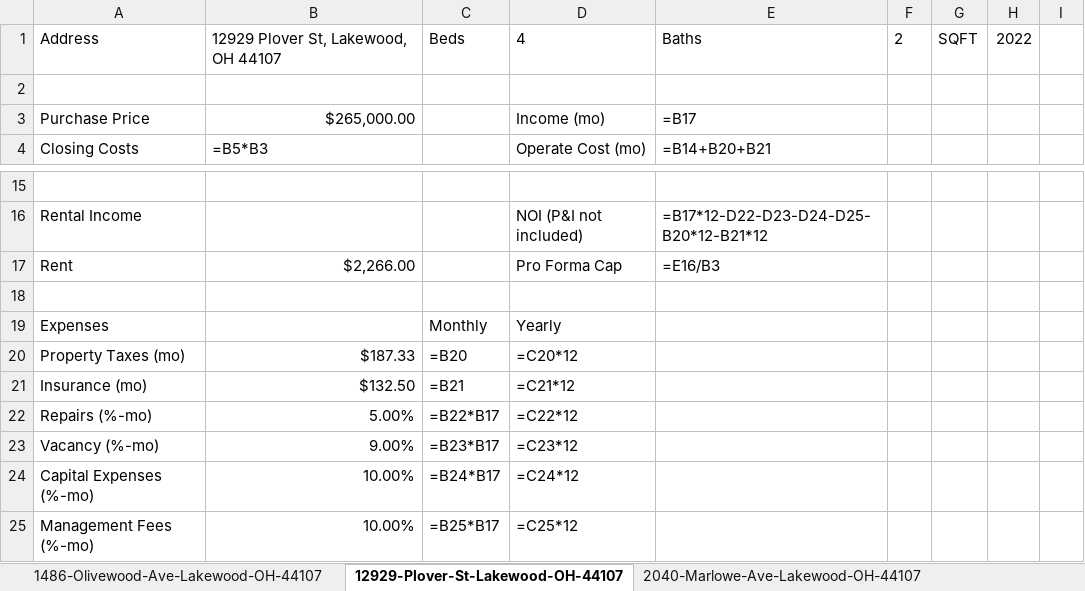
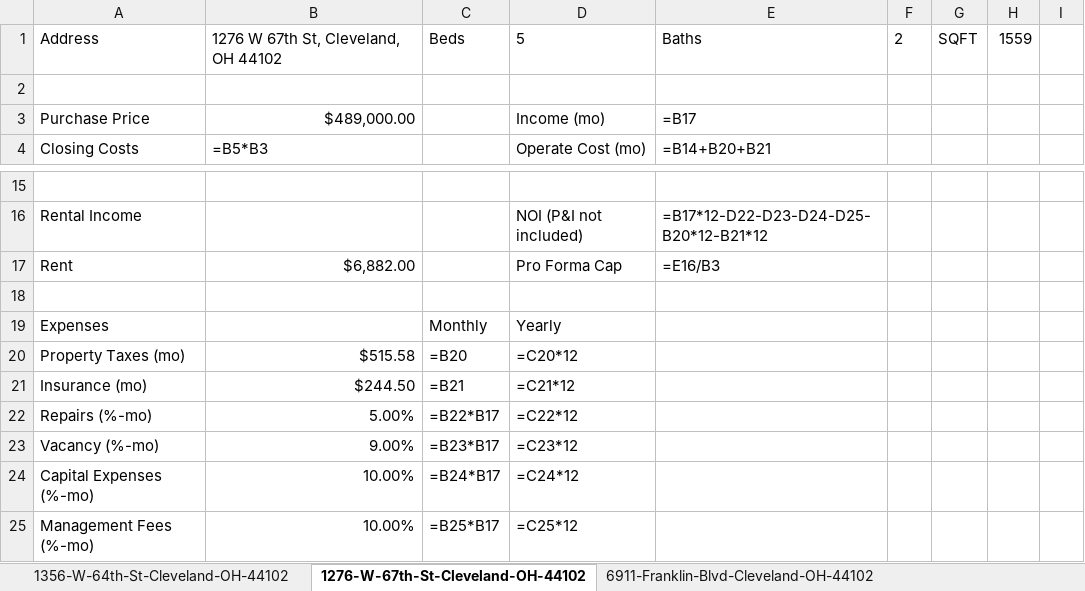
Before and after one commit to jadonvanyo/home_hero, an Excel workbook: homescraper/2024-02-19-house-analysis.xlsx, sheet 1276-W-67th-St-Cleveland-OH-44102, drawn as a sheet; only a part is shown, gaps mark what is left out; values as stored, in another font and other column widths than the file's, no borders; formulas without a stored value are shown as written; the diff names each change by its address in the sheet, - before the commit and + after, or states it on an @@ line.

```diff
--- a/homescraper/2024-02-19-house-analysis.xlsx (sheet 1276-W-67th-St-Cleveland-OH-44102)
+++ b/homescraper/2024-02-19-house-analysis.xlsx (sheet 1276-W-67th-St-Cleveland-OH-44102)
-sheet tab: 1486-Olivewood-Ave-Lakewood-OH-44107
+sheet tab: 1356-W-64th-St-Cleveland-OH-44102
-sheet tab: 12929-Plover-St-Lakewood-OH-44107
+sheet tab: 1276-W-67th-St-Cleveland-OH-44102
-sheet tab: 2040-Marlowe-Ave-Lakewood-OH-44107
+sheet tab: 6911-Franklin-Blvd-Cleveland-OH-44102
-B1: 12929 Plover St, Lakewood, OH 44107
+B1: 1276 W 67th St, Cleveland, OH 44102
-D1: 4
+D1: 5
-H1: 2022
+H1: 1559
-B3: $265,000.00
+B3: $489,000.00
-B17: $2,266.00
+B17: $6,882.00
-B20: $187.33
+B20: $515.58
-B21: $132.50
+B21: $244.50
```
Also changed, not shown: sheet 1356-W-64th-St-Cleveland-OH-44102, sheet 1304-W-73rd-St-Cleveland-OH-44102, sheet 6911-Franklin-Blvd-Cleveland-OH-44102, other sheet tabs, 5 other files.
